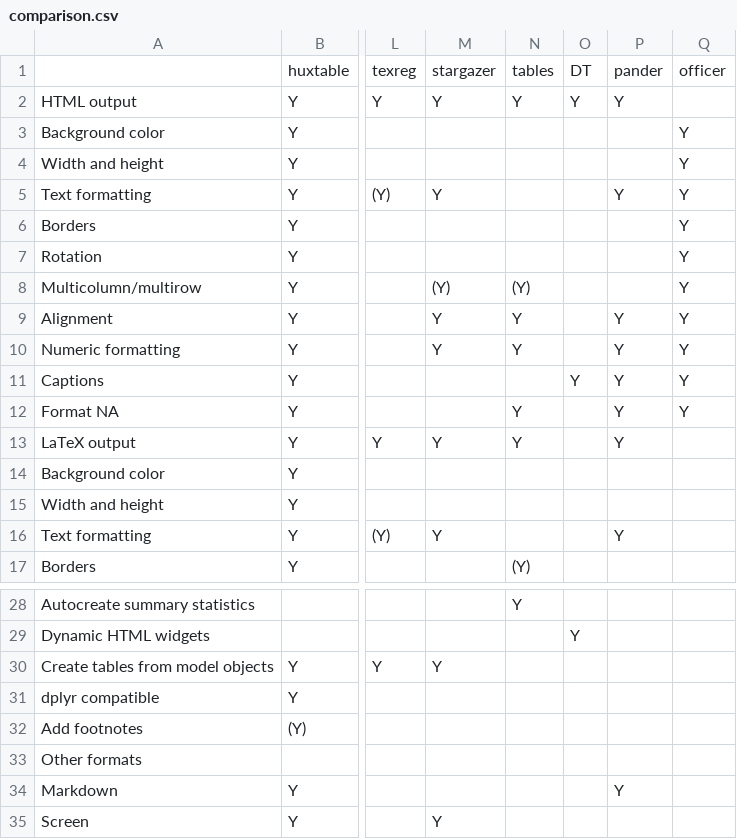
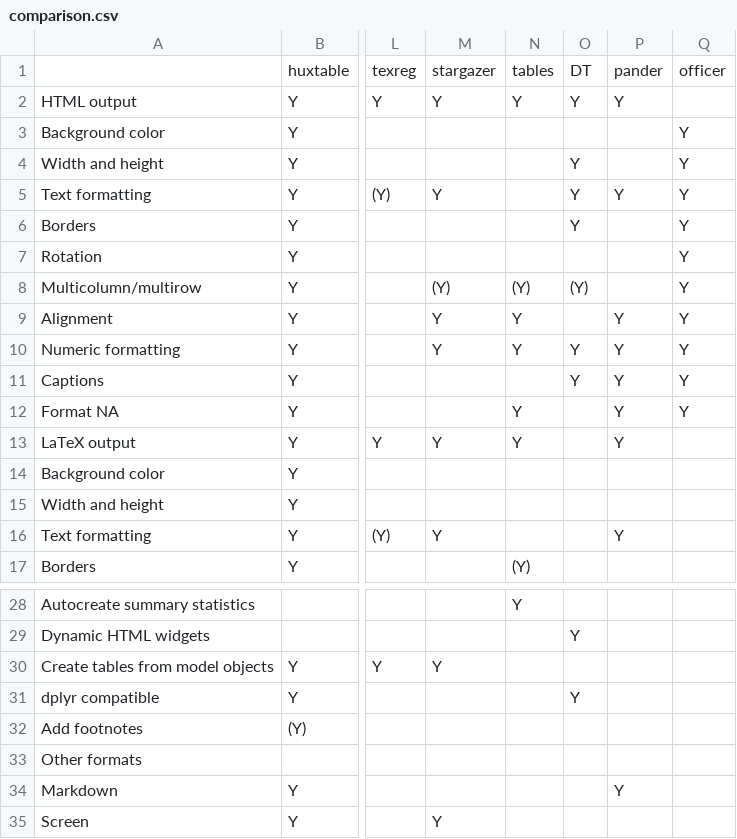
Before and after one commit to hughjonesd/huxtable, a CSV file: docs/comparison.csv, drawn as a sheet; only a part is shown, gaps mark what is left out; the diff names each change by its address in the sheet, - before the commit and + after, or states it on an @@ line.

Commit message:
Add missing features in package DT
- width and height (can be a bit buggy though)
- text formatting (through escaping html formatting code)
- borders
- multicolumn (but not multirow. so I made it a partial "yes")
- numeric formatting (not straightforward to achieve, I'll give you that :) )
- dplyr compatible (unless I misunderstand what that means)

```diff
--- a/docs/comparison.csv
+++ b/docs/comparison.csv
-O4:O6: (empty)
+O4:O6: Y
-O8: (empty)
+O8: (Y)
-O10: (empty)
+O10: Y
-O31: (empty)
+O31: Y
```
